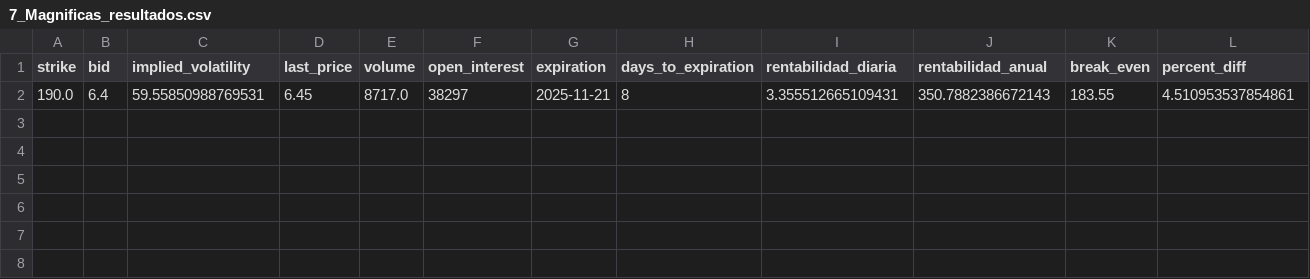
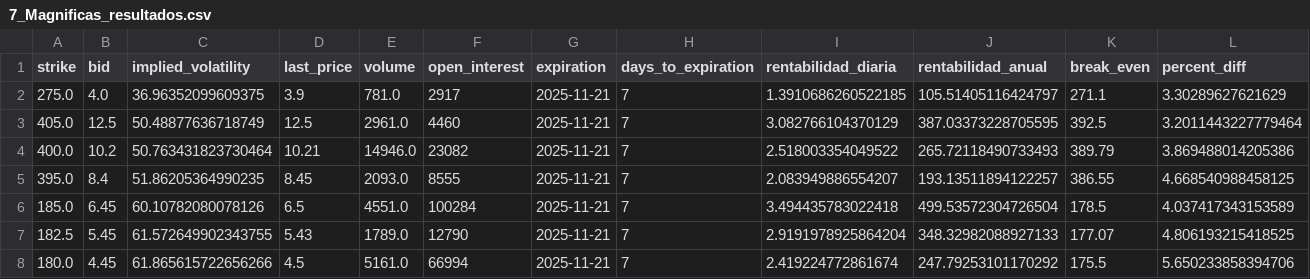
Before and after one commit to rubenm1906/short-put-openai, a CSV file: storage/7_Magnificas_resultados.csv, drawn as a sheet; only a part is shown; removed rows and columns are numbered as before the commit, all else as after; rows hold the shown columns only; the diff names each change by its address in the sheet, - before the commit and + after, or states it on an @@ line.

Commit message:
Update resultados diarios

```diff
--- a/storage/7_Magnificas_resultados.csv
+++ b/storage/7_Magnificas_resultados.csv
-row 2: 190.0 | 6.4 | 59.55850988769531 | 6.45 | 8717.0 | 38297 | 2025-11-21 | 8 | 3.355512665109431 | 350.7882386672143 | 183.55 | 4.510953537854861
+row 2: 275.0 | 4.0 | 36.96352099609375 | 3.9 | 781.0 | 2917 | 2025-11-21 | 7 | 1.3910686260522185 | 105.51405116424797 | 271.1 | 3.30289627621629
+row 3: 405.0 | 12.5 | 50.48877636718749 | 12.5 | 2961.0 | 4460 | 2025-11-21 | 7 | 3.082766104370129 | 387.03373228705595 | 392.5 | 3.2011443227779464
+row 4: 400.0 | 10.2 | 50.763431823730464 | 10.21 | 14946.0 | 23082 | 2025-11-21 | 7 | 2.518003354049522 | 265.72118490733493 | 389.79 | 3.869488014205386
+row 5: 395.0 | 8.4 | 51.86205364990235 | 8.45 | 2093.0 | 8555 | 2025-11-21 | 7 | 2.083949886554207 | 193.13511894122257 | 386.55 | 4.668540988458125
+row 6: 185.0 | 6.45 | 60.10782080078126 | 6.5 | 4551.0 | 100284 | 2025-11-21 | 7 | 3.494435783022418 | 499.53572304726504 | 178.5 | 4.037417343153589
+row 7: 182.5 | 5.45 | 61.572649902343755 | 5.43 | 1789.0 | 12790 | 2025-11-21 | 7 | 2.9191978925864204 | 348.32982088927133 | 177.07 | 4.806193215418525
+row 8: 180.0 | 4.45 | 61.865615722656266 | 4.5 | 5161.0 | 66994 | 2025-11-21 | 7 | 2.419224772861674 | 247.79253101170292 | 175.5 | 5.650233858394706
```
Also changed, not shown: storage/Shortlist_ruben_resultados.csv, storage/Top 10 Nasdap_resultados.csv, 9 other files.
